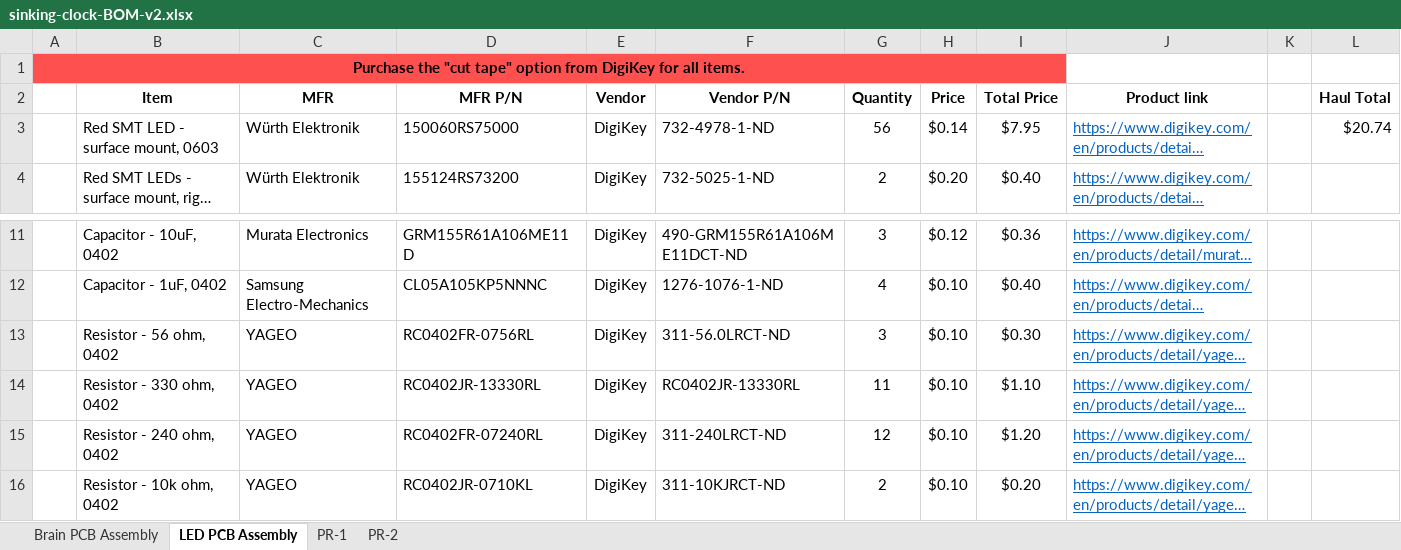
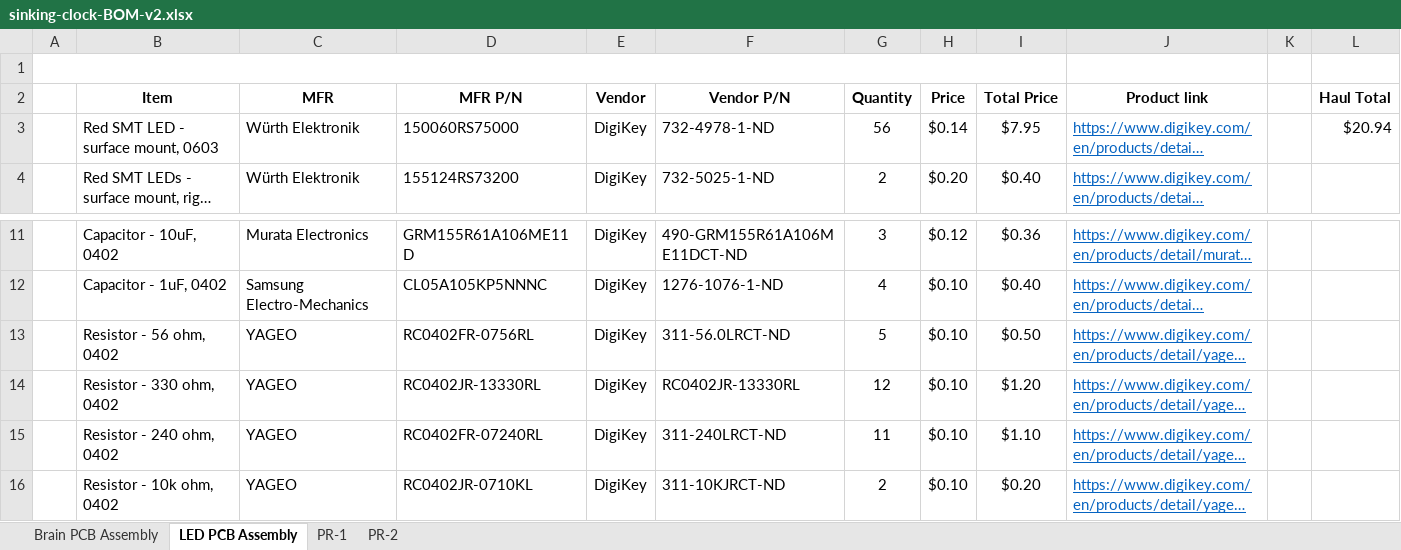
Before and after one commit to Markahofmeister/sinking-clock, an Excel workbook: sinking-clock-BOM-v2.xlsx, sheet LED PCB Assembly, drawn as a sheet; only a part is shown, gaps mark what is left out; long unchanged cells end in …; values as stored, in another font and other column widths than the file's, no borders; the diff names each change by its address in the sheet, - before the commit and + after, or states it on an @@ line.

Commit message:
PN parameters added to components. Resistor values adjusted.

```diff
--- a/sinking-clock-BOM-v2.xlsx (sheet LED PCB Assembly)
+++ b/sinking-clock-BOM-v2.xlsx (sheet LED PCB Assembly)
-A1: Purchase the "cut tape" option from DigiKey for all items.
+A1: (empty)
-A1:I1 fill: #FF5050
+A1:I1 fill: none
-L3 (Haul Total): $20.74
+L3 (Haul Total): $20.94
-G13 (Quantity): 3
+G13 (Quantity): 5
-I13 (Total Price): $0.30
+I13 (Total Price): $0.50
-G14 (Quantity): 11
+G14 (Quantity): 12
-I14 (Total Price): $1.10
+I14 (Total Price): $1.20
-G15 (Quantity): 12
+G15 (Quantity): 11
-I15 (Total Price): $1.20
+I15 (Total Price): $1.10
```
Also changed, not shown: 8 other files.
